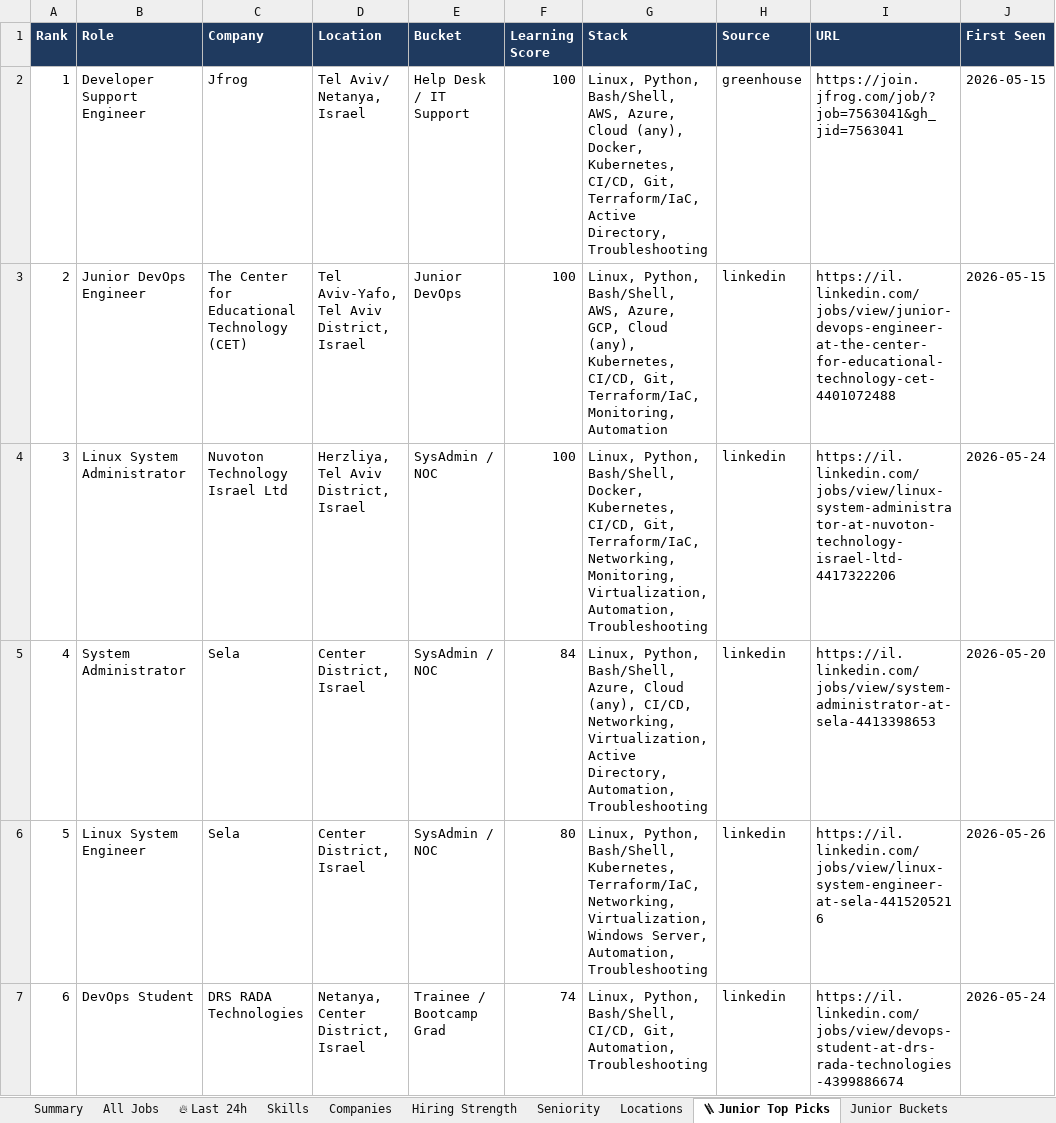
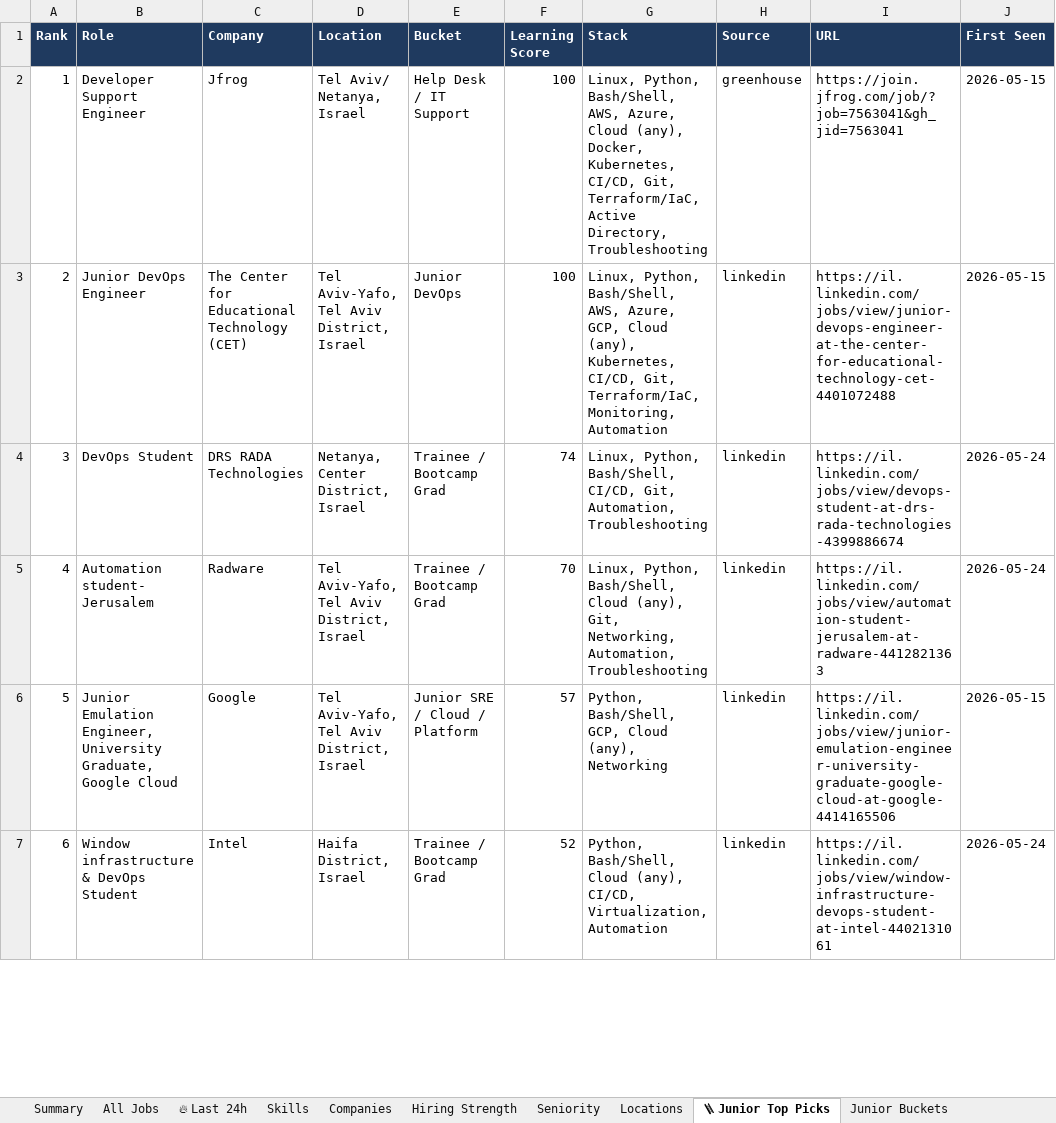
Before and after one commit to OrelBello/devops-market-data, an Excel workbook: reports/devops-jobs-israel-2026-W22.xlsx, sheet 🪜 Junior Top Picks, drawn as a sheet; only a part is shown; values as stored, in another font and other column widths than the file's, no borders; the diff covers the shown part only; the diff names each change by its address in the sheet, - before the commit and + after, or states it on an @@ line.

```diff
--- a/reports/devops-jobs-israel-2026-W22.xlsx (sheet 🪜 Junior Top Picks)
+++ b/reports/devops-jobs-israel-2026-W22.xlsx (sheet 🪜 Junior Top Picks)
-B4 (Role): Linux System Administrator
+B4 (Role): DevOps Student
-C4 (Company): Nuvoton Technology Israel Ltd
+C4 (Company): DRS RADA Technologies
-D4 (Location): Herzliya, Tel Aviv District, Israel
+D4 (Location): Netanya, Center District, Israel
-E4:E5 (Bucket): SysAdmin / NOC
+E4:E5 (Bucket): Trainee / Bootcamp Grad
-F4 (Learning Score): 100
+F4 (Learning Score): 74
-G4 (Stack): …Python, Bash/Shell, Docker, Kubernetes, CI/CD, Git, Terraform/IaC, Networking, Monitoring, Virtualization, Automation, Troubleshooting
+G4 (Stack): …Python, Bash/Shell, CI/CD, Git, Automation, Troubleshooting
-I4 (URL): https://il.linkedin.com/jobs/view/linux-system-administrator-at-nuvoton-technology-israel-ltd-4417322206
+I4 (URL): https://il.linkedin.com/jobs/view/devops-student-at-drs-rada-technologies-4399886674
-B5 (Role): System Administrator
+B5 (Role): Automation student- Jerusalem
-C5 (Company): Sela
+C5 (Company): Radware
-D5:D6 (Location): Center District, Israel
+D5:D6 (Location): Tel Aviv-Yafo, Tel Aviv District, Israel
-F5 (Learning Score): 84
+F5 (Learning Score): 70
-G5 (Stack): …Python, Bash/Shell, Azure, Cloud (any), CI/CD, Networking, Virtualization, Active Directory, Automation, Troubleshooting
+G5 (Stack): …Python, Bash/Shell, Cloud (any), Git, Networking, Automation, Troubleshooting
-I5 (URL): https://il.linkedin.com/jobs/view/system-administrator-at-sela-4413398653
+I5 (URL): https://il.linkedin.com/jobs/view/automation-student-jerusalem-at-radware-4412821363
-J5 (First Seen): 2026-05-20
+J5 (First Seen): 2026-05-24
-B6 (Role): Linux System Engineer
+B6 (Role): Junior Emulation Engineer, University Graduate, Google Cloud
-C6 (Company): Sela
+C6 (Company): Google
-E6 (Bucket): SysAdmin / NOC
+E6 (Bucket): Junior SRE / Cloud / Platform
-F6 (Learning Score): 80
+F6 (Learning Score): 57
-G6 (Stack): Linux, Python, Bash/Shell, Kubernetes, Terraform/IaC, Networking, Virtualization, Windows Server, Automation, Troubleshooting
+G6 (Stack): Python, Bash/Shell, GCP, Cloud (any), Networking
-I6 (URL): https://il.linkedin.com/jobs/view/linux-system-engineer-at-sela-4415205216
+I6 (URL): https://il.linkedin.com/jobs/view/junior-emulation-engineer-university-graduate-google-cloud-at-google-4414165506
-J6 (First Seen): 2026-05-26
+J6 (First Seen): 2026-05-15
-B7 (Role): DevOps Student
+B7 (Role): Window infrastructure & DevOps Student
-C7 (Company): DRS RADA Technologies
+C7 (Company): Intel
-D7 (Location): Netanya, Center District, Israel
+D7 (Location): Haifa District, Israel
-F7 (Learning Score): 74
+F7 (Learning Score): 52
-G7 (Stack): Linux, Python, Bash/Shell, CI/CD, Git, Automation, Troubleshooting
+G7 (Stack): Python, Bash/Shell, Cloud (any), CI/CD, Virtualization, Automation
-I7 (URL): https://il.linkedin.com/jobs/view/devops-student-at-drs-rada-technologies-4399886674
+I7 (URL): https://il.linkedin.com/jobs/view/window-infrastructure-devops-student-at-intel-4402131061
```
Also changed, not shown: 103 edited cells elsewhere in this sheet, sheet All Jobs, sheet 🔥 Last 24h, sheet Junior Stack Demand, sheet Hiring Strength, sheet Locations, sheet Companies, 5 more sheets, reports/devops-jobs-israel-latest.xlsx, reports/devops-juniors-israel-2026-W22.xlsx, 11 other files.
